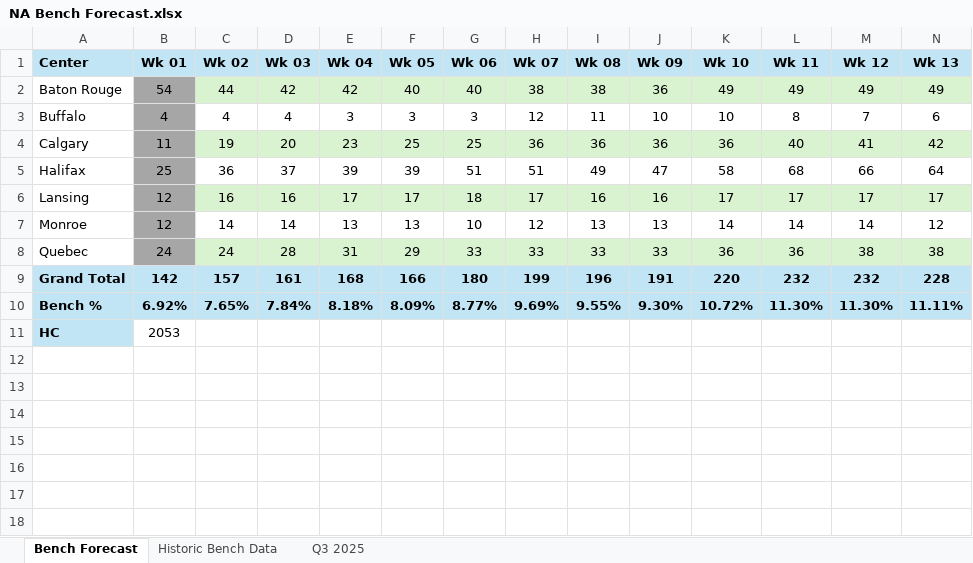
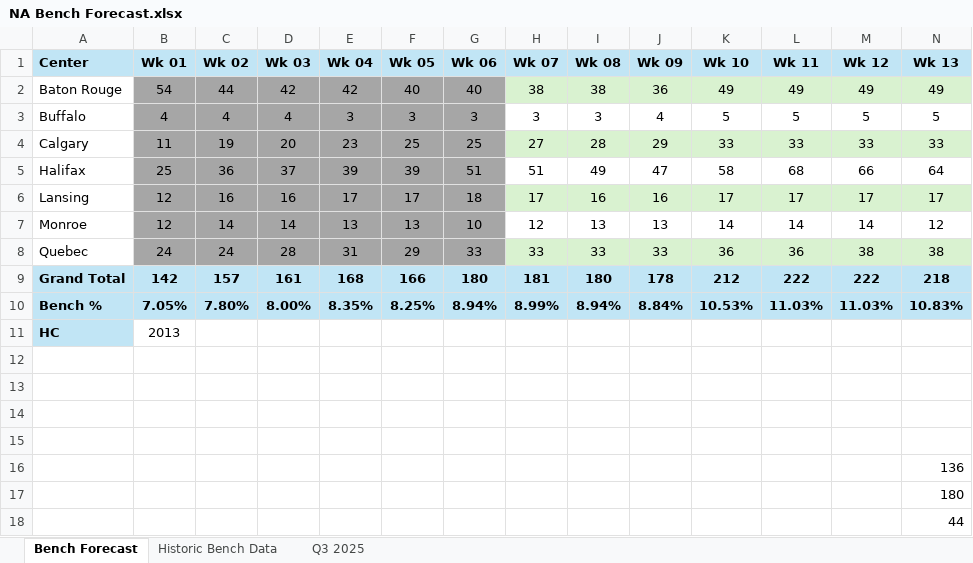
Before and after one commit to jaironaranjo-sudo/bench-forecast-dashboard, an Excel workbook: NA Bench Forecast.xlsx, sheet Bench Forecast, drawn as a sheet; values as stored, in another font and other column widths than the file's, no borders; charts and pictures not drawn; removed rows and columns are numbered as before the commit, all else as after; the diff names each change by its address in the sheet, - before the commit and + after, or states it on an @@ line.

```diff
--- a/NA Bench Forecast.xlsx (sheet Bench Forecast)
+++ b/NA Bench Forecast.xlsx (sheet Bench Forecast)
-C2:G2 fill: #D9F2D0
+C2:G2 fill: #A6A6A6
-C3:G3 fill: none
+C3:G3 fill: #A6A6A6
-H3 (Wk 07): 12
+H3 (Wk 07): 3
-I3 (Wk 08): 11
+I3 (Wk 08): 3
-J3 (Wk 09): 10
+J3 (Wk 09): 4
-K3 (Wk 10): 10
+K3 (Wk 10): 5
-L3 (Wk 11): 8
+L3 (Wk 11): 5
-M3 (Wk 12): 7
+M3 (Wk 12): 5
-N3 (Wk 13): 6
+N3 (Wk 13): 5
-C4:G4 fill: #D9F2D0
+C4:G4 fill: #A6A6A6
-H4 (Wk 07): 36
+H4 (Wk 07): 27
-I4 (Wk 08): 36
+I4 (Wk 08): 28
-J4 (Wk 09): 36
+J4 (Wk 09): 29
-K4 (Wk 10): 36
+K4 (Wk 10): 33
-L4 (Wk 11): 40
+L4 (Wk 11): 33
-M4 (Wk 12): 41
+M4 (Wk 12): 33
-N4 (Wk 13): 42
+N4 (Wk 13): 33
-C5:G5 fill: none
+C5:G5 fill: #A6A6A6
-C6:G6 fill: #D9F2D0
+C6:G6 fill: #A6A6A6
-C7:G7 fill: none
+C7:G7 fill: #A6A6A6
-C8:G8 fill: #D9F2D0
+C8:G8 fill: #A6A6A6
-H9 (Wk 07): 199
+H9 (Wk 07): 181
-I9 (Wk 08): 196
+I9 (Wk 08): 180
-J9 (Wk 09): 191
+J9 (Wk 09): 178
-K9 (Wk 10): 220
+K9 (Wk 10): 212
-L9 (Wk 11): 232
+L9 (Wk 11): 222
-M9 (Wk 12): 232
+M9 (Wk 12): 222
-N9 (Wk 13): 228
+N9 (Wk 13): 218
-row 10: Bench % | 6.92% | 7.65% | 7.84% | 8.18% | 8.09% | 8.77% | 9.69% | 9.55% | 9.30% | 10.72% | 11.30% | 11.30% | 11.11%
+row 10: Bench % | 7.05% | 7.80% | 8.00% | 8.35% | 8.25% | 8.94% | 8.99% | 8.94% | 8.84% | 10.53% | 11.03% | 11.03% | 10.83%
-B11 (Wk 01): 2053
+B11 (Wk 01): 2013
+row 12: (empty)
+row 13: (empty)
+row 14: (empty)
+row 15: (empty)
+row 16:  |  |  |  |  |  |  |  |  |  |  |  |  | 136
+row 17:  |  |  |  |  |  |  |  |  |  |  |  |  | 180
+row 18:  |  |  |  |  |  |  |  |  |  |  |  |  | 44
```
Also changed, not shown: sheet Historic Bench Data, sheet Q3 2025, charts or pictures, 1 other file.
